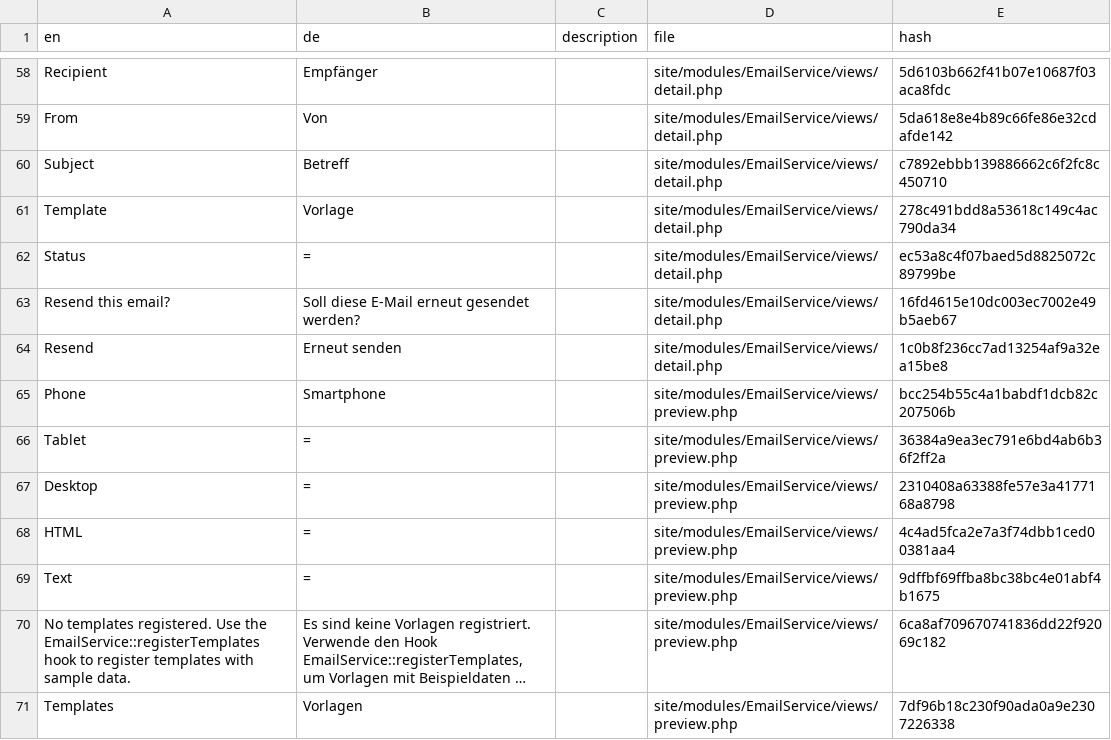
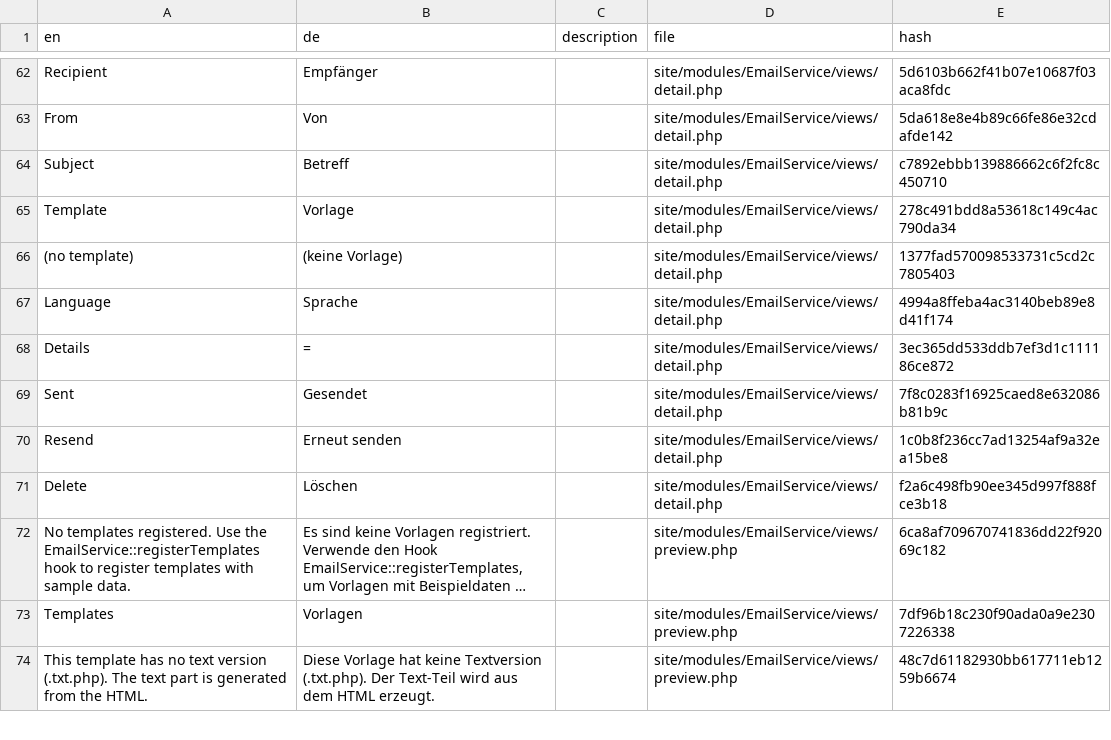
Before and after one commit to neuerituale/EmailService, a CSV file: languages/de.csv, drawn as a sheet; only a part is shown, gaps mark what is left out; the shorter side is filled out with more unchanged rows; long unchanged cells end in …; removed rows and columns are numbered as before the commit, all else as after; the diff covers the shown part only; the diff names each change by its address in the sheet, - before the commit and + after, or states it on an @@ line.

Commit message:
EmailService 2.4.0: Sprache im Log, Übersicht und Detail im Vorschau-Layout
- Log-Tabelle speichert die Sprache (Spalte `language`, Upgrade ergänzt sie);
  Erneut senden übernimmt die Sprache des Eintrags
- Übersicht: Toolbar mit Status-Schaltern, Vorlagen-Filter und Aktionen,
  Liste in Karte, Sprachspalte bei mehreren Sprachen
- Detailansicht: Datenkarte inkl. Sprache, E-Mail als HTML oder Text in
  Phone-/Tablet-/Desktop-Breite, Erneut senden und Löschen eines Eintrags
  (nur Superuser, CSRF-geschützt)
- Bestätigungen über ProcessWire.confirm (data-confirm)
- Gemeinsames ProcessEmailLog.js und views/_toolbar.php für Vorschau und Detail
- Tests für Sprache im Log, Übersicht, Detail und Löschen (132)

```diff
--- a/languages/de.csv
+++ b/languages/de.csv
+row 66: (no template) | (keine Vorlage) |  | site/modules/EmailService/views/detail.php | 1377fad570098533731c5cd2c7805403
+row 67: Language | Sprache |  | site/modules/EmailService/views/detail.php | 4994a8ffeba4ac3140beb89e8d41f174
-A68 (en): Status
+A68 (en): Details
-E68 (hash): ec53a8c4f07baed5d8825072c89799be
+E68 (hash): 3ec365dd533ddb7ef3d1c111186ce872
@@ row 63 moved to row 59: Resend this email? @@
@@ row 55 moved to row 69: Sent @@
-row 65: Phone | Smartphone |  | site/modules/EmailService/views/preview.php | bcc254b55c4a1babdf1dcb82c207506b
-row 66: Tablet | = |  | site/modules/EmailService/views/preview.php | 36384a9ea3ec791e6bd4ab6b36f2ff2a
-row 67: Desktop | = |  | site/modules/EmailService/views/preview.php | 2310408a63388fe57e3a4177168a8798
-row 68: HTML | = |  | site/modules/EmailService/views/preview.php | 4c4ad5fca2e7a3f74dbb1ced00381aa4
-row 69: Text | = |  | site/modules/EmailService/views/preview.php | 9dffbf69ffba8bc38bc4e01abf4b1675
+row 71: Delete | Löschen |  | site/modules/EmailService/views/detail.php | f2a6c498fb90ee345d997f888fce3b18
```
Also changed, not shown: 14 added rows, 5 removed rows and 2 moved rows elsewhere in this file, 15 other files.
